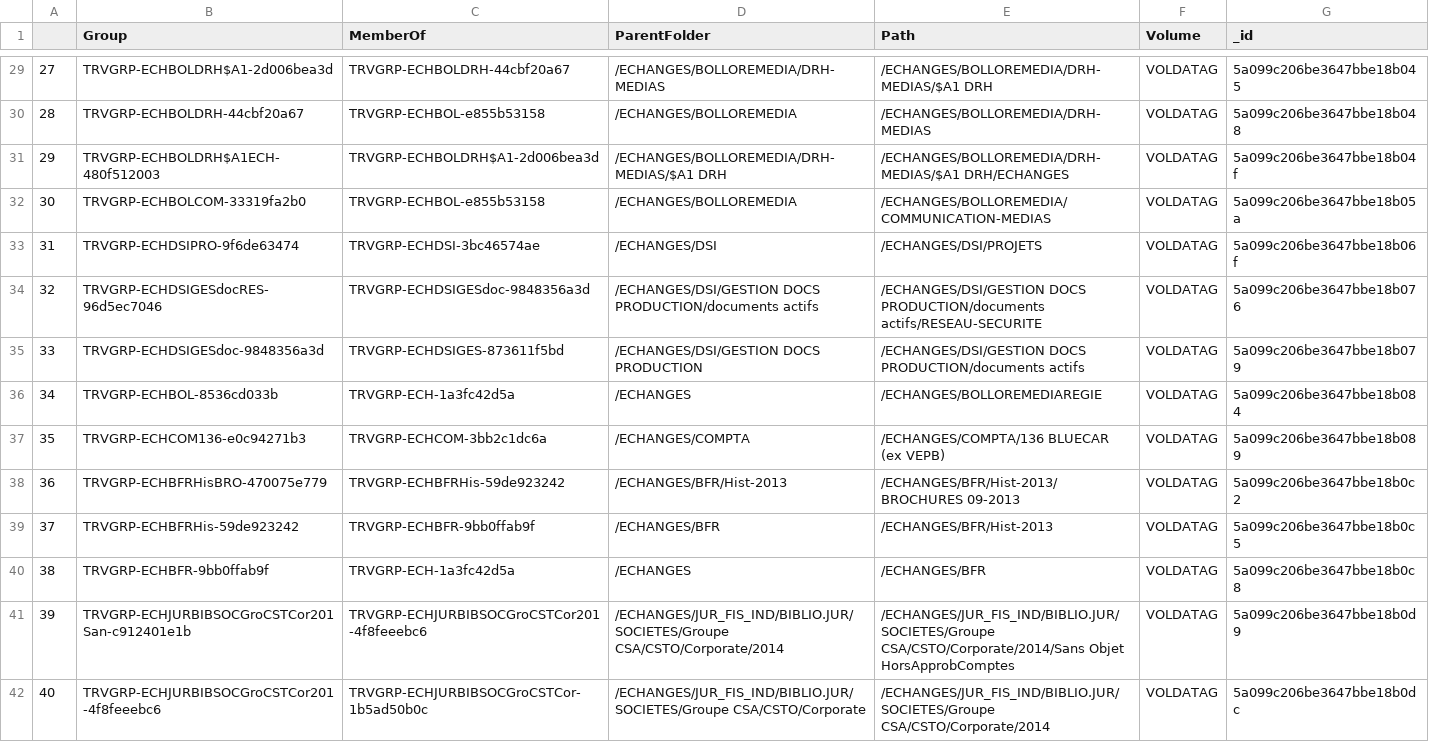
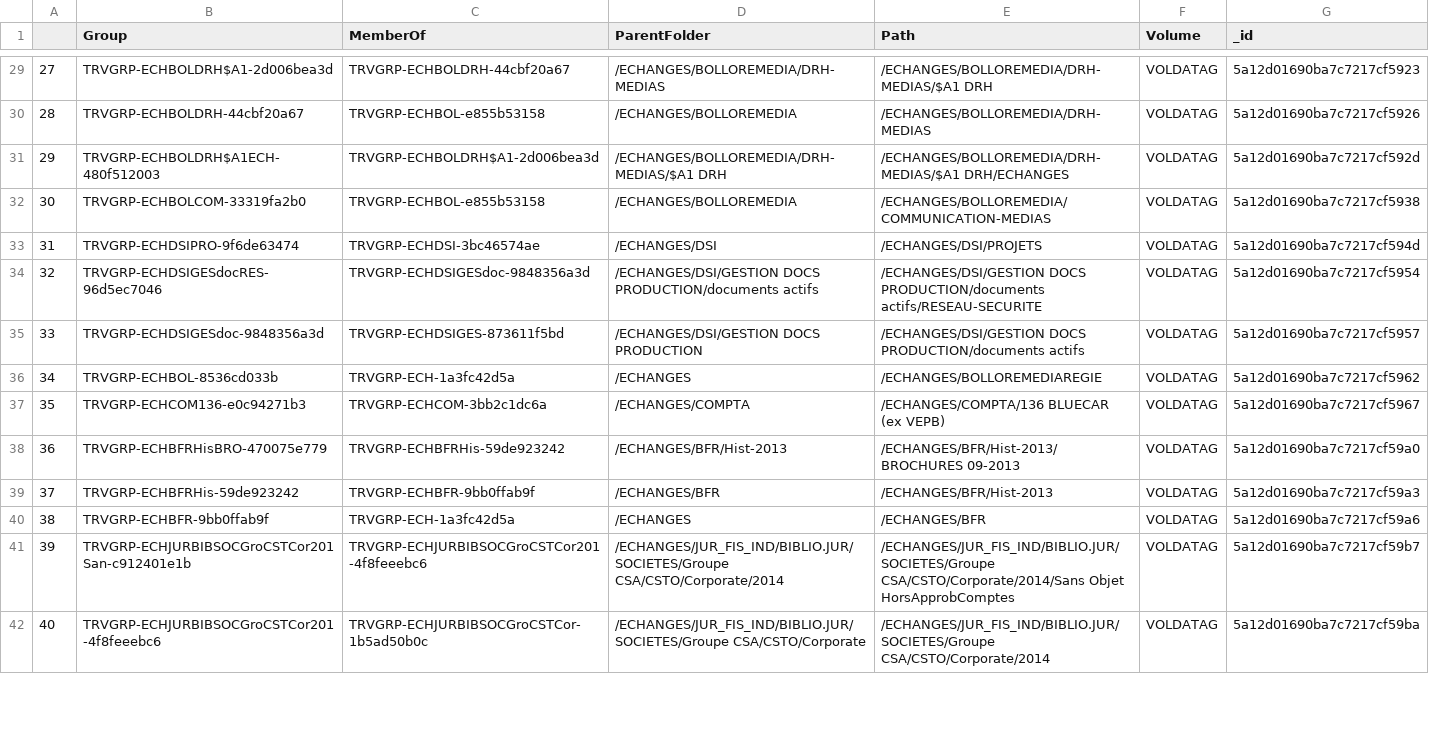
Before and after one commit to Rthierry/Novell-Migration-TK, a CSV file: Convert/VOLDATAG-travFolder.csv, drawn as a sheet; only a part is shown, gaps mark what is left out; the diff covers the shown part only.

```diff
--- a/Convert/VOLDATAG-travFolder.csv
+++ b/Convert/VOLDATAG-travFolder.csv
@@ -29,14 +29,14 @@
-27,TRVGRP-ECHBOLDRH$A1-2d006bea3d,TRVGRP-ECHBOLDRH-44cbf20a67,/ECHANGES/BOLLOREMEDIA/DRH-MEDIAS,/ECHANGES/BOLLOREMEDIA/DRH-MEDIAS/$A1 DRH,VOLDATAG,5a099c206be3647bbe18b045
-28,TRVGRP-ECHBOLDRH-44cbf20a67,TRVGRP-ECHBOL-e855b53158,/ECHANGES/BOLLOREMEDIA,/ECHANGES/BOLLOREMEDIA/DRH-MEDIAS,VOLDATAG,5a099c206be3647bbe18b048
-29,TRVGRP-ECHBOLDRH$A1ECH-480f512003,TRVGRP-ECHBOLDRH$A1-2d006bea3d,/ECHANGES/BOLLOREMEDIA/DRH-MEDIAS/$A1 DRH,/ECHANGES/BOLLOREMEDIA/DRH-MEDIAS/$A1 DRH/ECHANGES,VOLDATAG,5a099c206be3647bbe18b04f
-30,TRVGRP-ECHBOLCOM-33319fa2b0,TRVGRP-ECHBOL-e855b53158,/ECHANGES/BOLLOREMEDIA,/ECHANGES/BOLLOREMEDIA/COMMUNICATION-MEDIAS,VOLDATAG,5a099c206be3647bbe18b05a
-31,TRVGRP-ECHDSIPRO-9f6de63474,TRVGRP-ECHDSI-3bc46574ae,/ECHANGES/DSI,/ECHANGES/DSI/PROJETS,VOLDATAG,5a099c206be3647bbe18b06f
-32,TRVGRP-ECHDSIGESdocRES-96d5ec7046,TRVGRP-ECHDSIGESdoc-9848356a3d,/ECHANGES/DSI/GESTION DOCS PRODUCTION/documents actifs,/ECHANGES/DSI/GESTION DOCS PRODUCTION/documents actifs/RESEAU-SECURITE,VOLDATAG,5a099c206be3647bbe18b076
-33,TRVGRP-ECHDSIGESdoc-9848356a3d,TRVGRP-ECHDSIGES-873611f5bd,/ECHANGES/DSI/GESTION DOCS PRODUCTION,/ECHANGES/DSI/GESTION DOCS PRODUCTION/documents actifs,VOLDATAG,5a099c206be3647bbe18b079
-34,TRVGRP-ECHBOL-8536cd033b,TRVGRP-ECH-1a3fc42d5a,/ECHANGES,/ECHANGES/BOLLOREMEDIAREGIE,VOLDATAG,5a099c206be3647bbe18b084
-35,TRVGRP-ECHCOM136-e0c94271b3,TRVGRP-ECHCOM-3bb2c1dc6a,/ECHANGES/COMPTA,/ECHANGES/COMPTA/136 BLUECAR (ex VEPB),VOLDATAG,5a099c206be3647bbe18b089
-36,TRVGRP-ECHBFRHisBRO-470075e779,TRVGRP-ECHBFRHis-59de923242,/ECHANGES/BFR/Hist-2013,/ECHANGES/BFR/Hist-2013/BROCHURES 09-2013,VOLDATAG,5a099c206be3647bbe18b0c2
-37,TRVGRP-ECHBFRHis-59de923242,TRVGRP-ECHBFR-9bb0ffab9f,/ECHANGES/BFR,/ECHANGES/BFR/Hist-2013,VOLDATAG,5a099c206be3647bbe18b0c5
-38,TRVGRP-ECHBFR-9bb0ffab9f,TRVGRP-ECH-1a3fc42d5a,/ECHANGES,/ECHANGES/BFR,VOLDATAG,5a099c206be3647bbe18b0c8
-39,TRVGRP-ECHJURBIBSOCGroCSTCor201San-c912401e1b,TRVGRP-ECHJURBIBSOCGroCSTCor201-4f8feeebc6,/ECHANGES/JUR_FIS_IND/BIBLIO.JUR/SOCIETES/Groupe CSA/CSTO/Corporate/2014,/ECHANGES/JUR_FIS_IND/BIBLIO.JUR/SOCIETES/Groupe CSA/CSTO/Corporate/2014/Sans Objet HorsApprobComptes,VOLDATAG,5a099c206be3647bbe18b0d9
-40,TRVGRP-ECHJURBIBSOCGroCSTCor201-4f8feeebc6,TRVGRP-ECHJURBIBSOCGroCSTCor-1b5ad50b0c,/ECHANGES/JUR_FIS_IND/BIBLIO.JUR/SOCIETES/Groupe CSA/CSTO/Corporate,/ECHANGES/JUR_FIS_IND/BIBLIO.JUR/SOCIETES/Groupe CSA/CSTO/Corporate/2014,VOLDATAG,5a099c206be3647bbe18b0dc
+27,TRVGRP-ECHBOLDRH$A1-2d006bea3d,TRVGRP-ECHBOLDRH-44cbf20a67,/ECHANGES/BOLLOREMEDIA/DRH-MEDIAS,/ECHANGES/BOLLOREMEDIA/DRH-MEDIAS/$A1 DRH,VOLDATAG,5a12d01690ba7c7217cf5923
+28,TRVGRP-ECHBOLDRH-44cbf20a67,TRVGRP-ECHBOL-e855b53158,/ECHANGES/BOLLOREMEDIA,/ECHANGES/BOLLOREMEDIA/DRH-MEDIAS,VOLDATAG,5a12d01690ba7c7217cf5926
+29,TRVGRP-ECHBOLDRH$A1ECH-480f512003,TRVGRP-ECHBOLDRH$A1-2d006bea3d,/ECHANGES/BOLLOREMEDIA/DRH-MEDIAS/$A1 DRH,/ECHANGES/BOLLOREMEDIA/DRH-MEDIAS/$A1 DRH/ECHANGES,VOLDATAG,5a12d01690ba7c7217cf592d
+30,TRVGRP-ECHBOLCOM-33319fa2b0,TRVGRP-ECHBOL-e855b53158,/ECHANGES/BOLLOREMEDIA,/ECHANGES/BOLLOREMEDIA/COMMUNICATION-MEDIAS,VOLDATAG,5a12d01690ba7c7217cf5938
+31,TRVGRP-ECHDSIPRO-9f6de63474,TRVGRP-ECHDSI-3bc46574ae,/ECHANGES/DSI,/ECHANGES/DSI/PROJETS,VOLDATAG,5a12d01690ba7c7217cf594d
+32,TRVGRP-ECHDSIGESdocRES-96d5ec7046,TRVGRP-ECHDSIGESdoc-9848356a3d,/ECHANGES/DSI/GESTION DOCS PRODUCTION/documents actifs,/ECHANGES/DSI/GESTION DOCS PRODUCTION/documents actifs/RESEAU-SECURITE,VOLDATAG,5a12d01690ba7c7217cf5954
+33,TRVGRP-ECHDSIGESdoc-9848356a3d,TRVGRP-ECHDSIGES-873611f5bd,/ECHANGES/DSI/GESTION DOCS PRODUCTION,/ECHANGES/DSI/GESTION DOCS PRODUCTION/documents actifs,VOLDATAG,5a12d01690ba7c7217cf5957
+34,TRVGRP-ECHBOL-8536cd033b,TRVGRP-ECH-1a3fc42d5a,/ECHANGES,/ECHANGES/BOLLOREMEDIAREGIE,VOLDATAG,5a12d01690ba7c7217cf5962
+35,TRVGRP-ECHCOM136-e0c94271b3,TRVGRP-ECHCOM-3bb2c1dc6a,/ECHANGES/COMPTA,/ECHANGES/COMPTA/136 BLUECAR (ex VEPB),VOLDATAG,5a12d01690ba7c7217cf5967
+36,TRVGRP-ECHBFRHisBRO-470075e779,TRVGRP-ECHBFRHis-59de923242,/ECHANGES/BFR/Hist-2013,/ECHANGES/BFR/Hist-2013/BROCHURES 09-2013,VOLDATAG,5a12d01690ba7c7217cf59a0
+37,TRVGRP-ECHBFRHis-59de923242,TRVGRP-ECHBFR-9bb0ffab9f,/ECHANGES/BFR,/ECHANGES/BFR/Hist-2013,VOLDATAG,5a12d01690ba7c7217cf59a3
+38,TRVGRP-ECHBFR-9bb0ffab9f,TRVGRP-ECH-1a3fc42d5a,/ECHANGES,/ECHANGES/BFR,VOLDATAG,5a12d01690ba7c7217cf59a6
+39,TRVGRP-ECHJURBIBSOCGroCSTCor201San-c912401e1b,TRVGRP-ECHJURBIBSOCGroCSTCor201-4f8feeebc6,/ECHANGES/JUR_FIS_IND/BIBLIO.JUR/SOCIETES/Groupe CSA/CSTO/Corporate/2014,/ECHANGES/JUR_FIS_IND/BIBLIO.JUR/SOCIETES/Groupe CSA/CSTO/Corporate/2014/Sans Objet HorsApprobComptes,VOLDATAG,5a12d01690ba7c7217cf59b7
+40,TRVGRP-ECHJURBIBSOCGroCSTCor201-4f8feeebc6,TRVGRP-ECHJURBIBSOCGroCSTCor-1b5ad50b0c,/ECHANGES/JUR_FIS_IND/BIBLIO.JUR/SOCIETES/Groupe CSA/CSTO/Corporate,/ECHANGES/JUR_FIS_IND/BIBLIO.JUR/SOCIETES/Groupe CSA/CSTO/Corporate/2014,VOLDATAG,5a12d01690ba7c7217cf59ba
```
Also changed, not shown: 70 edited cells elsewhere in this file, 19 other files.
